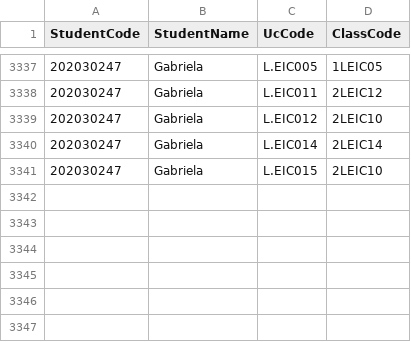
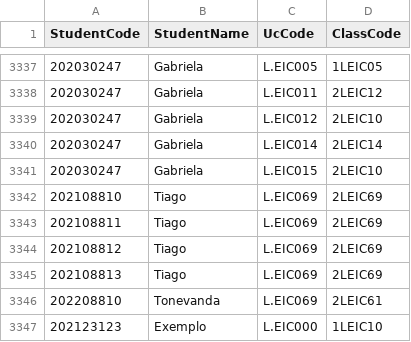
Before and after one commit to Tonevanda/AED-Schedules, a CSV file: Codigo/students_classes.csv, drawn as a sheet; only a part is shown, gaps mark what is left out; the diff names each change by its address in the sheet, - before the commit and + after, or states it on an @@ line.

Commit message:
now we can change classes :smiley:
Co-Authored-By: dratomitoma <64918169+dratomitoma@users.noreply.github.com>

```diff
--- a/Codigo/students_classes.csv
+++ b/Codigo/students_classes.csv
+row 3342: 202108810 | Tiago | L.EIC069 | 2LEIC69
+row 3343: 202108811 | Tiago | L.EIC069 | 2LEIC69
+row 3344: 202108812 | Tiago | L.EIC069 | 2LEIC69
+row 3345: 202108813 | Tiago | L.EIC069 | 2LEIC69
+row 3346: 202208810 | Tonevanda | L.EIC069 | 2LEIC61
+row 3347: 202123123 | Exemplo | L.EIC000 | 1LEIC10
```
Also changed, not shown: Codigo/classes_per_uc.csv, 23 other files.
